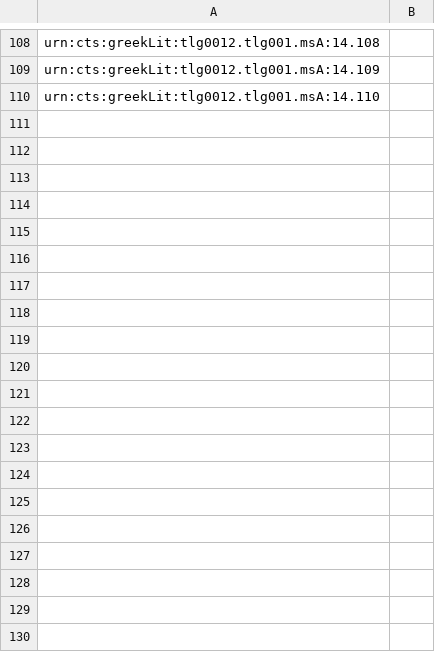
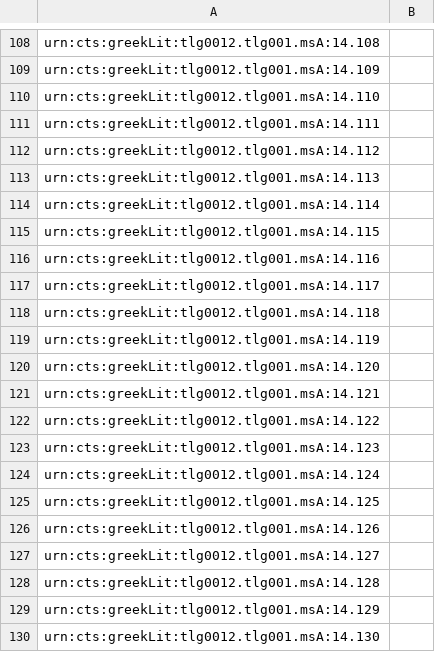
Before and after one commit to hmteditors/closed-venA-14, a CSV file: collections/venA-textToImage-Iliad.csv, drawn as a sheet; only a part is shown, gaps mark what is left out; the diff covers the shown part only.

Commit message:
Update venA-textToImage-Iliad.csv

```diff
--- a/collections/venA-textToImage-Iliad.csv
+++ b/collections/venA-textToImage-Iliad.csv
@@ -110 +110,21 @@ urn:cts:greekLit:tlg0012.tlg001.msA:14.109,""
 urn:cts:greekLit:tlg0012.tlg001.msA:14.110,""
+urn:cts:greekLit:tlg0012.tlg001.msA:14.111,""
+urn:cts:greekLit:tlg0012.tlg001.msA:14.112,""
+urn:cts:greekLit:tlg0012.tlg001.msA:14.113,""
+urn:cts:greekLit:tlg0012.tlg001.msA:14.114,""
+urn:cts:greekLit:tlg0012.tlg001.msA:14.115,""
+urn:cts:greekLit:tlg0012.tlg001.msA:14.116,""
+urn:cts:greekLit:tlg0012.tlg001.msA:14.117,""
+urn:cts:greekLit:tlg0012.tlg001.msA:14.118,""
+urn:cts:greekLit:tlg0012.tlg001.msA:14.119,""
+urn:cts:greekLit:tlg0012.tlg001.msA:14.120,""
+urn:cts:greekLit:tlg0012.tlg001.msA:14.121,""
+urn:cts:greekLit:tlg0012.tlg001.msA:14.122,""
+urn:cts:greekLit:tlg0012.tlg001.msA:14.123,""
+urn:cts:greekLit:tlg0012.tlg001.msA:14.124,""
+urn:cts:greekLit:tlg0012.tlg001.msA:14.125,""
+urn:cts:greekLit:tlg0012.tlg001.msA:14.126,""
+urn:cts:greekLit:tlg0012.tlg001.msA:14.127,""
+urn:cts:greekLit:tlg0012.tlg001.msA:14.128,""
+urn:cts:greekLit:tlg0012.tlg001.msA:14.129,""
+urn:cts:greekLit:tlg0012.tlg001.msA:14.130,""
```
Also changed, not shown: 14 added rows elsewhere in this file.
